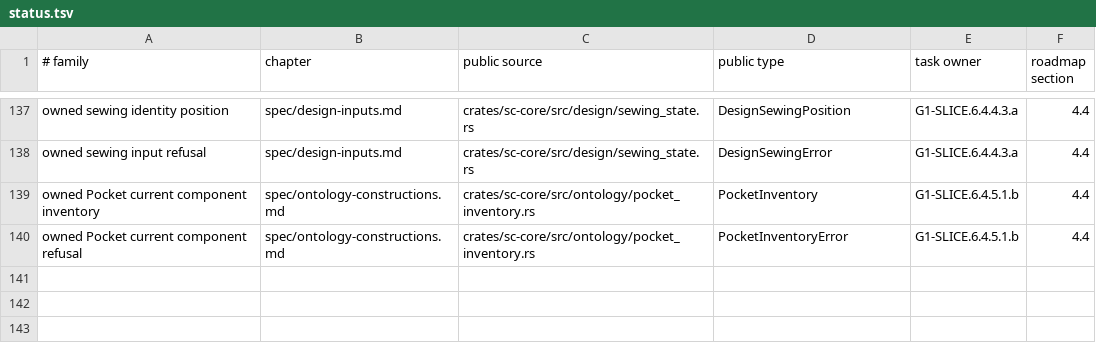
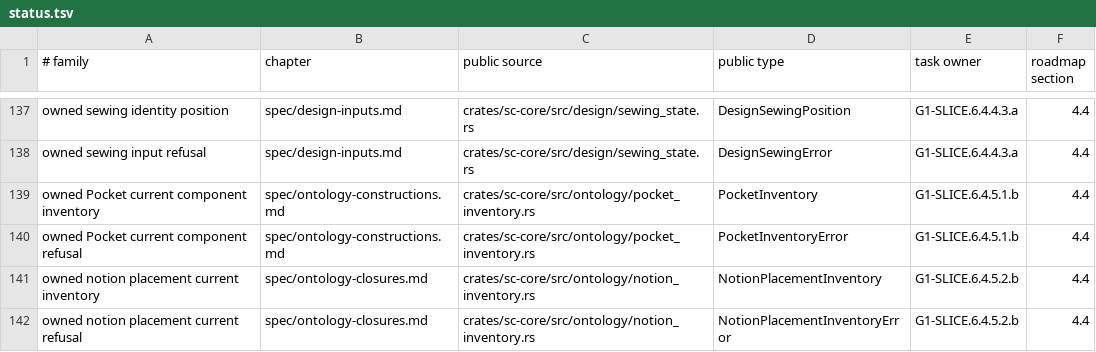
Before and after one commit to rdje/stitchcad, a TSV file: docs/tasks/artifacts/book_publication/status.tsv, drawn as a sheet; only a part is shown, gaps mark what is left out.

Commit message:
STITCHCAD-G1-0378 (leaf G1-SLICE.6.4.5.2.b): own complete current notion placements
- Preserve ordered original placements and concrete current-source causes.
- Check complete copies and every original target, including unused placements.
- Native5/privacy2, strict affected lint/fmt/book and scoped publication pass.
- Retain whole0377/D260/provider evidence529; broad integration remains deferred.

```diff
--- a/docs/tasks/artifacts/book_publication/status.tsv
+++ b/docs/tasks/artifacts/book_publication/status.tsv
@@ -140 +140,3 @@ owned Pocket current component inventory	spec/ontology-constructions.md	crates/s
 owned Pocket current component refusal	spec/ontology-constructions.md	crates/sc-core/src/ontology/pocket_inventory.rs	PocketInventoryError	G1-SLICE.6.4.5.1.b	4.4
+owned notion placement current inventory	spec/ontology-closures.md	crates/sc-core/src/ontology/notion_inventory.rs	NotionPlacementInventory	G1-SLICE.6.4.5.2.b	4.4
+owned notion placement current refusal	spec/ontology-closures.md	crates/sc-core/src/ontology/notion_inventory.rs	NotionPlacementInventoryError	G1-SLICE.6.4.5.2.b	4.4
```
Also changed, not shown: 13 other files.
